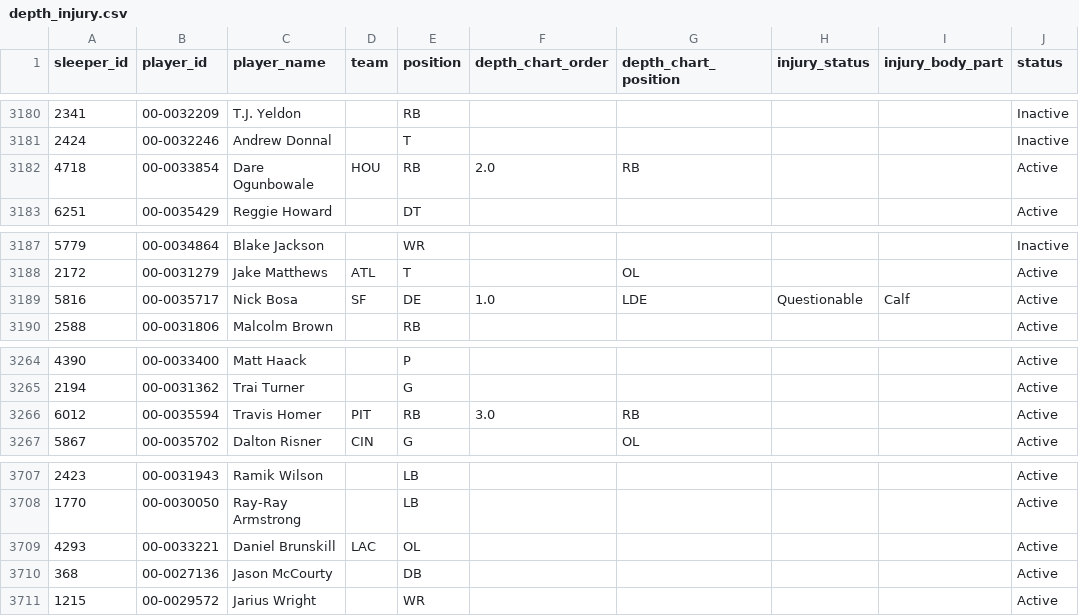
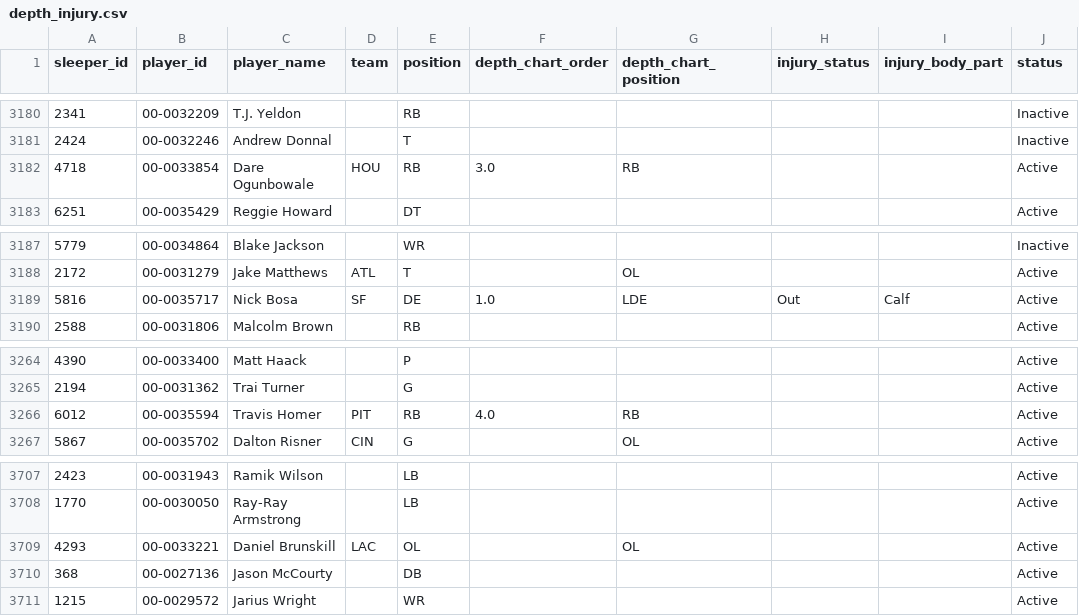
Before and after one commit to SaintYuki/NFL-TD-Model, a CSV file: data/advanced/depth_injury.csv, drawn as a sheet; only a part is shown, gaps mark what is left out; the diff covers the shown part only; the diff names each change by its address in the sheet, - before the commit and + after, or states it on an @@ line.

```diff
--- a/data/advanced/depth_injury.csv
+++ b/data/advanced/depth_injury.csv
-F3182 (depth_chart_order): 2.0
+F3182 (depth_chart_order): 3.0
-H3189 (injury_status): Questionable
+H3189 (injury_status): Out
-F3266 (depth_chart_order): 3.0
+F3266 (depth_chart_order): 4.0
-G3709 (depth_chart_position): (empty)
+G3709 (depth_chart_position): OL
```
Also changed, not shown: 14 edited cells elsewhere in this file, 7 other files.
